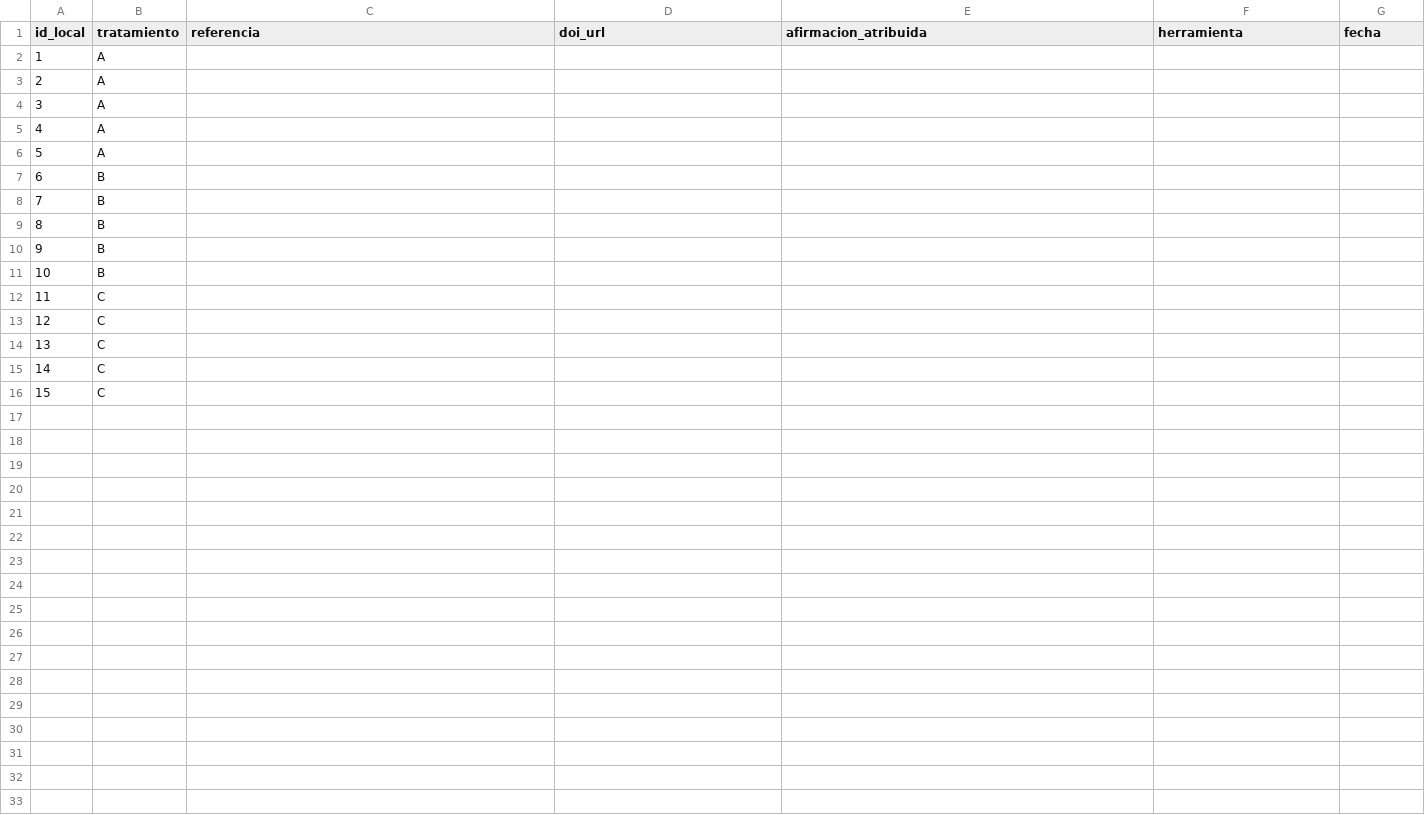
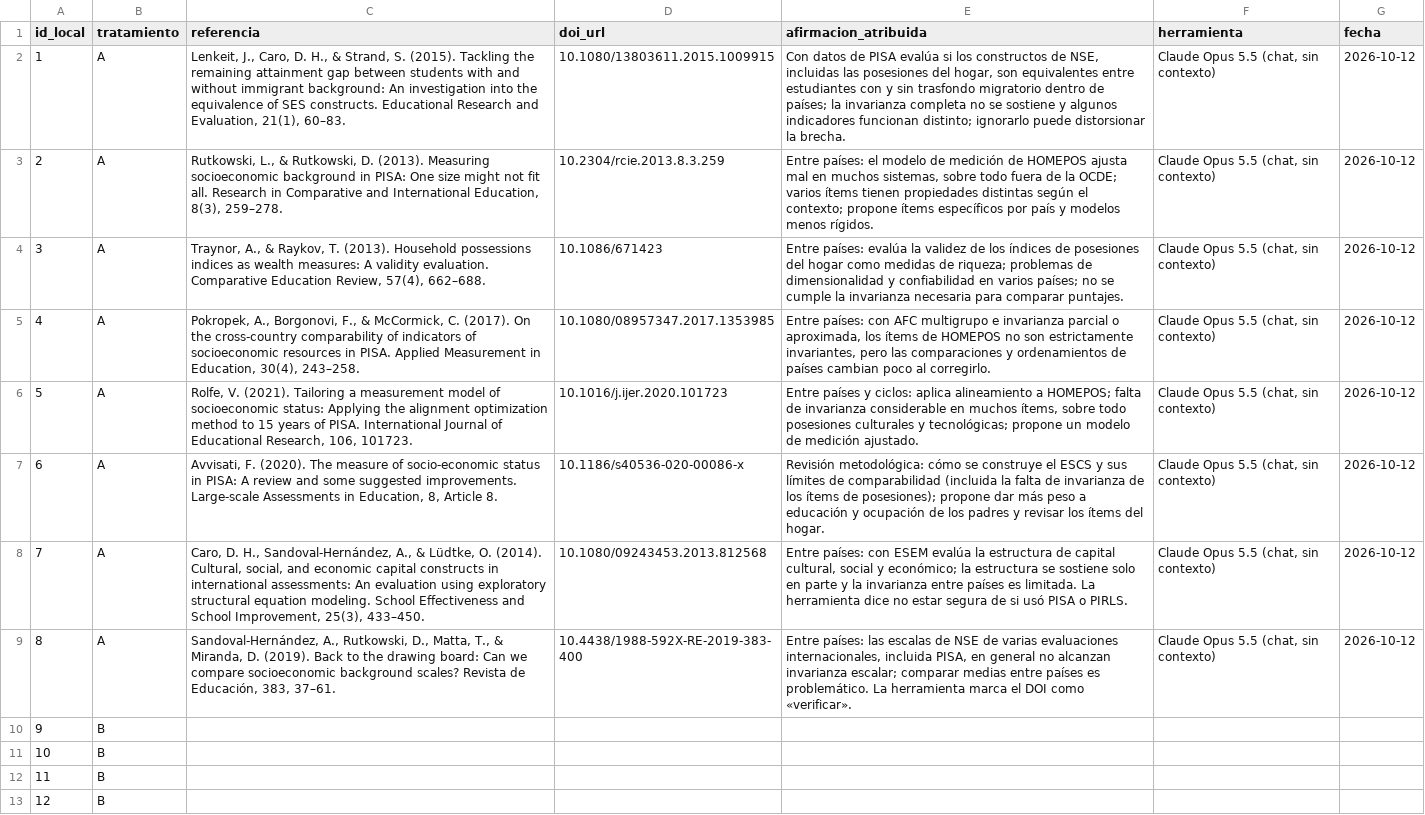
Before and after one commit to osmateoramos/Proyecto-Final-PISA, a CSV file: Proyecto_PISA/nada_sin_fuente/experimento/referencias_Mateo.csv, drawn as a sheet; only a part is shown; the shorter side is filled out with more unchanged rows; removed rows and columns are numbered as before the commit, all else as after; the diff names each change by its address in the sheet, - before the commit and + after, or states it on an @@ line.

```diff
--- a/Proyecto_PISA/nada_sin_fuente/experimento/referencias_Mateo.csv
+++ b/Proyecto_PISA/nada_sin_fuente/experimento/referencias_Mateo.csv
-row 2: 1 | A
-row 3: 2 | A
-row 4: 3 | A
-row 5: 4 | A
-row 6: 5 | A
+row 2: 1 | A | Lenkeit, J., Caro, D. H., & Strand, S. (2015). Tackling the remaining attainment gap between students with and without immigrant background: An investigation into the equivalence of SES constructs. Educational Research and Evaluation, 21(1), 60–83. | 10.1080/13803611.2015.1009915 | Con datos de PISA evalúa si los constructos de NSE, incluidas las posesiones del hogar, son equivalentes entre estudiantes con y sin trasfondo migratorio dentro de países; la invarianza completa no se sostiene y algunos indicadores funcionan distinto; ignorarlo puede distorsionar la brecha. | Claude Opus 5.5 (chat, sin contexto) | 2026-10-12
+row 3: 2 | A | Rutkowski, L., & Rutkowski, D. (2013). Measuring socioeconomic background in PISA: One size might not fit all. Research in Comparative and International Education, 8(3), 259–278. | 10.2304/rcie.2013.8.3.259 | Entre países: el modelo de medición de HOMEPOS ajusta mal en muchos sistemas, sobre todo fuera de la OCDE; varios ítems tienen propiedades distintas según el contexto; propone ítems específicos por país y modelos menos rígidos. | Claude Opus 5.5 (chat, sin contexto) | 2026-10-12
+row 4: 3 | A | Traynor, A., & Raykov, T. (2013). Household possessions indices as wealth measures: A validity evaluation. Comparative Education Review, 57(4), 662–688. | 10.1086/671423 | Entre países: evalúa la validez de los índices de posesiones del hogar como medidas de riqueza; problemas de dimensionalidad y confiabilidad en varios países; no se cumple la invarianza necesaria para comparar puntajes. | Claude Opus 5.5 (chat, sin contexto) | 2026-10-12
+row 5: 4 | A | Pokropek, A., Borgonovi, F., & McCormick, C. (2017). On the cross-country comparability of indicators of socioeconomic resources in PISA. Applied Measurement in Education, 30(4), 243–258. | 10.1080/08957347.2017.1353985 | Entre países: con AFC multigrupo e invarianza parcial o aproximada, los ítems de HOMEPOS no son estrictamente invariantes, pero las comparaciones y ordenamientos de países cambian poco al corregirlo. | Claude Opus 5.5 (chat, sin contexto) | 2026-10-12
+row 6: 5 | A | Rolfe, V. (2021). Tailoring a measurement model of socioeconomic status: Applying the alignment optimization method to 15 years of PISA. International Journal of Educational Research, 106, 101723. | 10.1016/j.ijer.2020.101723 | Entre países y ciclos: aplica alineamiento a HOMEPOS; falta de invarianza considerable en muchos ítems, sobre todo posesiones culturales y tecnológicas; propone un modelo de medición ajustado. | Claude Opus 5.5 (chat, sin contexto) | 2026-10-12
+row 7: 6 | A | Avvisati, F. (2020). The measure of socio-economic status in PISA: A review and some suggested improvements. Large-scale Assessments in Education, 8, Article 8. | 10.1186/s40536-020-00086-x | Revisión metodológica: cómo se construye el ESCS y sus límites de comparabilidad (incluida la falta de invarianza de los ítems de posesiones); propone dar más peso a educación y ocupación de los padres y revisar los ítems del hogar. | Claude Opus 5.5 (chat, sin contexto) | 2026-10-12
+row 8: 7 | A | Caro, D. H., Sandoval-Hernández, A., & Lüdtke, O. (2014). Cultural, social, and economic capital constructs in international assessments: An evaluation using exploratory structural equation modeling. School Effectiveness and School Improvement, 25(3), 433–450. | 10.1080/09243453.2013.812568 | Entre países: con ESEM evalúa la estructura de capital cultural, social y económico; la estructura se sostiene solo en parte y la invarianza entre países es limitada. La herramienta dice no estar segura de si usó PISA o PIRLS. | Claude Opus 5.5 (chat, sin contexto) | 2026-10-12
+row 9: 8 | A | Sandoval-Hernández, A., Rutkowski, D., Matta, T., & Miranda, D. (2019). Back to the drawing board: Can we compare socioeconomic background scales? Revista de Educación, 383, 37–61. | 10.4438/1988-592X-RE-2019-383-400 | Entre países: las escalas de NSE de varias evaluaciones internacionales, incluida PISA, en general no alcanzan invarianza escalar; comparar medias entre países es problemático. La herramienta marca el DOI como «verificar». | Claude Opus 5.5 (chat, sin contexto) | 2026-10-12
@@ column A (id_local) renumbered from row 10 down @@
```
Also changed, not shown: 1 other file.
